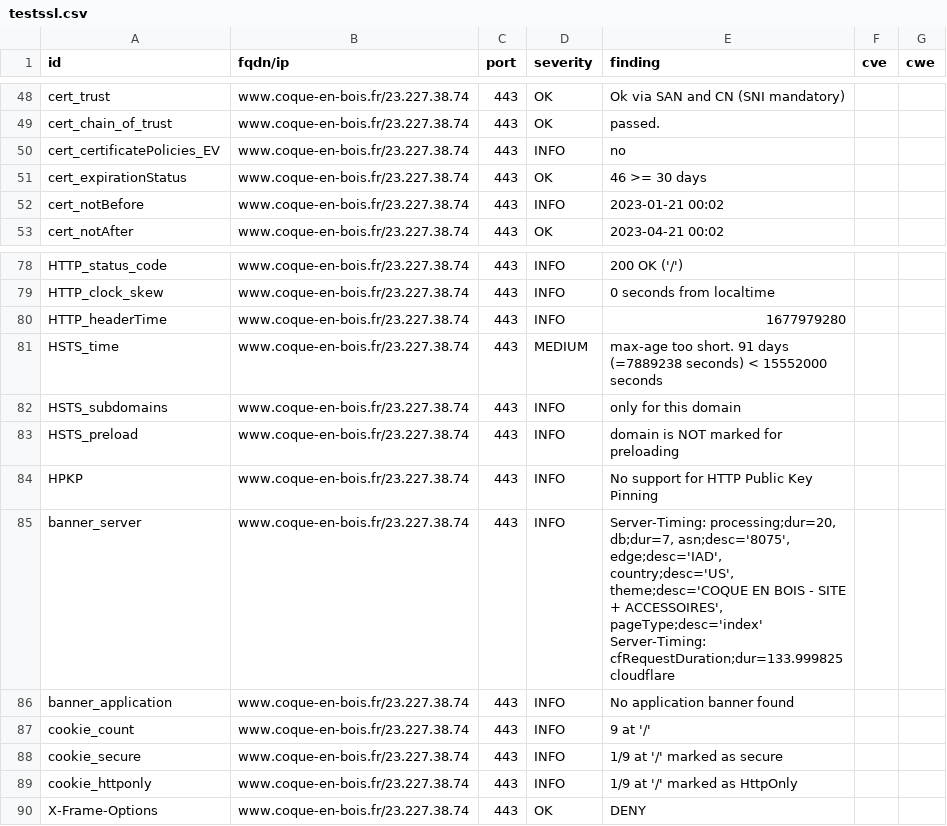
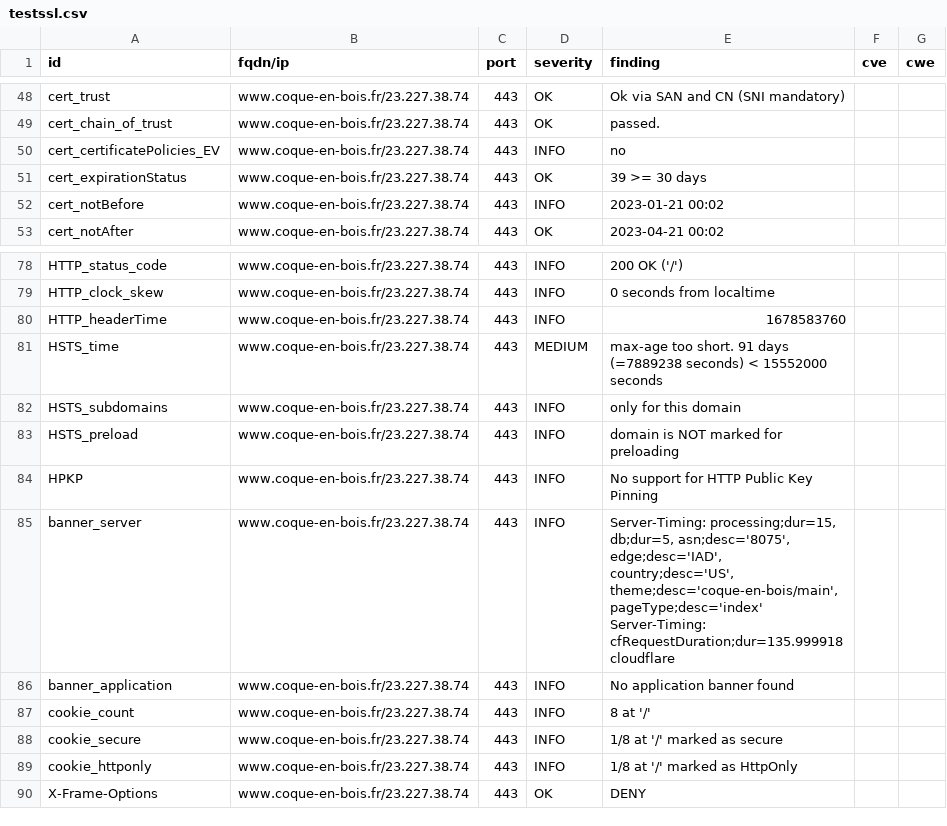
Before and after one commit to touffies/402web-dashboard, a CSV file: results/aHR0cHM6Ly93d3cuY29xdWUtZW4tYm9pcy5mcg==/testssl.csv, drawn as a sheet; only a part is shown, gaps mark what is left out.

Commit message:
update: https://www.coque-en-bois.fr

```diff
--- a/results/aHR0cHM6Ly93d3cuY29xdWUtZW4tYm9pcy5mcg==/testssl.csv
+++ b/results/aHR0cHM6Ly93d3cuY29xdWUtZW4tYm9pcy5mcg==/testssl.csv
@@ -50,3 +50,3 @@
 "cert_certificatePolicies_EV","www.coque-en-bois.fr/23.227.38.74","443","INFO","no","",""
-"cert_expirationStatus","www.coque-en-bois.fr/23.227.38.74","443","OK","46 >= 30 days","",""
+"cert_expirationStatus","www.coque-en-bois.fr/23.227.38.74","443","OK","39 >= 30 days","",""
 "cert_notBefore","www.coque-en-bois.fr/23.227.38.74","443","INFO","2023-01-21 00:02","",""
@@ -79,3 +79,3 @@
 "HTTP_clock_skew","www.coque-en-bois.fr/23.227.38.74","443","INFO","0 seconds from localtime","",""
-"HTTP_headerTime","www.coque-en-bois.fr/23.227.38.74","443","INFO","1677979280","",""
+"HTTP_headerTime","www.coque-en-bois.fr/23.227.38.74","443","INFO","1678583760","",""
 "HSTS_time","www.coque-en-bois.fr/23.227.38.74","443","MEDIUM","max-age too short. 91 days (=7889238 seconds) < 15552000 seconds","",""
@@ -84,7 +84,7 @@
 "HPKP","www.coque-en-bois.fr/23.227.38.74","443","INFO","No support for HTTP Public Key Pinning","",""
-"banner_server","www.coque-en-bois.fr/23.227.38.74","443","INFO","Server-Timing: processing;dur=20, db;dur=7, asn;desc='8075', edge;desc='IAD', country;desc='US', theme;desc='COQUE EN BOIS - SITE + ACCESSOIRES', pageType;desc='index' Server-Timing: cfRequestDuration;dur=133.999825 cloudflare","",""
+"banner_server","www.coque-en-bois.fr/23.227.38.74","443","INFO","Server-Timing: processing;dur=15, db;dur=5, asn;desc='8075', edge;desc='IAD', country;desc='US', theme;desc='coque-en-bois/main', pageType;desc='index' Server-Timing: cfRequestDuration;dur=135.999918 cloudflare","",""
 "banner_application","www.coque-en-bois.fr/23.227.38.74","443","INFO","No application banner found","",""
-"cookie_count","www.coque-en-bois.fr/23.227.38.74","443","INFO","9 at '/'","",""
-"cookie_secure","www.coque-en-bois.fr/23.227.38.74","443","INFO","1/9 at '/' marked as secure","",""
-"cookie_httponly","www.coque-en-bois.fr/23.227.38.74","443","INFO","1/9 at '/' marked as HttpOnly","",""
+"cookie_count","www.coque-en-bois.fr/23.227.38.74","443","INFO","8 at '/'","",""
+"cookie_secure","www.coque-en-bois.fr/23.227.38.74","443","INFO","1/8 at '/' marked as secure","",""
+"cookie_httponly","www.coque-en-bois.fr/23.227.38.74","443","INFO","1/8 at '/' marked as HttpOnly","",""
 "X-Frame-Options","www.coque-en-bois.fr/23.227.38.74","443","OK","DENY","",""
```
Also changed, not shown: 11 other files.
